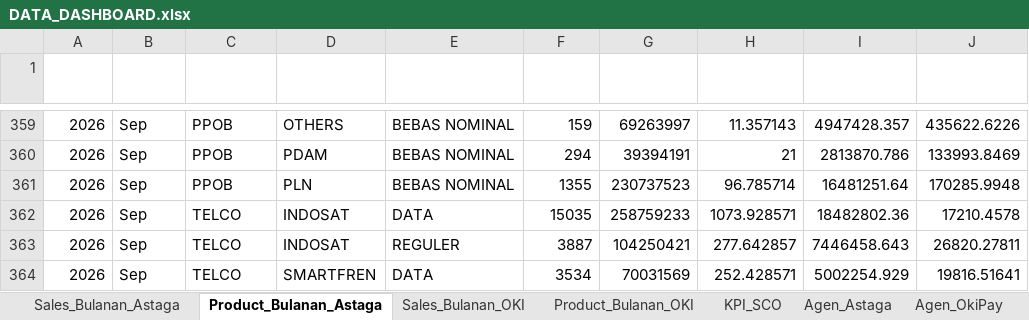
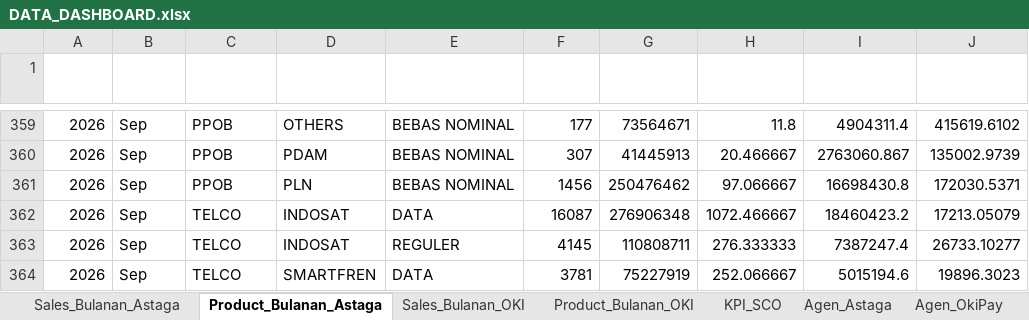
Before and after one commit to depocell/dashboard, an Excel workbook: DATA_DASHBOARD.xlsx, sheet Product_Bulanan_Astaga, drawn as a sheet; only a part is shown, gaps mark what is left out; values as stored, in another font and other column widths than the file's, no borders; the diff covers the shown part only; the diff names each change by its address in the sheet, - before the commit and + after, or states it on an @@ line.

```diff
--- a/DATA_DASHBOARD.xlsx (sheet Product_Bulanan_Astaga)
+++ b/DATA_DASHBOARD.xlsx (sheet Product_Bulanan_Astaga)
-F359 (Total Hit): 159
+F359 (Total Hit): 177
-G359 (Total Revenue): 69263997
+G359 (Total Revenue): 73564671
-H359 (Hit / Day): 11.357143
+H359 (Hit / Day): 11.8
-I359 (Rev / Day): 4947428.357
+I359 (Rev / Day): 4904311.4
-J359 (Rev / Hit): 435622.6226
+J359 (Rev / Hit): 415619.6102
-F360 (Total Hit): 294
+F360 (Total Hit): 307
-G360 (Total Revenue): 39394191
+G360 (Total Revenue): 41445913
-H360 (Hit / Day): 21
+H360 (Hit / Day): 20.466667
-I360 (Rev / Day): 2813870.786
+I360 (Rev / Day): 2763060.867
-J360 (Rev / Hit): 133993.8469
+J360 (Rev / Hit): 135002.9739
-F361 (Total Hit): 1355
+F361 (Total Hit): 1456
-G361 (Total Revenue): 230737523
+G361 (Total Revenue): 250476462
-H361 (Hit / Day): 96.785714
+H361 (Hit / Day): 97.066667
-I361 (Rev / Day): 16481251.64
+I361 (Rev / Day): 16698430.8
-J361 (Rev / Hit): 170285.9948
+J361 (Rev / Hit): 172030.5371
-F362 (Total Hit): 15035
+F362 (Total Hit): 16087
-G362 (Total Revenue): 258759233
+G362 (Total Revenue): 276906348
-H362 (Hit / Day): 1073.928571
+H362 (Hit / Day): 1072.466667
-I362 (Rev / Day): 18482802.36
+I362 (Rev / Day): 18460423.2
-J362 (Rev / Hit): 17210.4578
+J362 (Rev / Hit): 17213.05079
-F363 (Total Hit): 3887
+F363 (Total Hit): 4145
-G363 (Total Revenue): 104250421
+G363 (Total Revenue): 110808711
-H363 (Hit / Day): 277.642857
+H363 (Hit / Day): 276.333333
-I363 (Rev / Day): 7446458.643
+I363 (Rev / Day): 7387247.4
-J363 (Rev / Hit): 26820.27811
+J363 (Rev / Hit): 26733.10277
-F364 (Total Hit): 3534
+F364 (Total Hit): 3781
-G364 (Total Revenue): 70031569
+G364 (Total Revenue): 75227919
-H364 (Hit / Day): 252.428571
+H364 (Hit / Day): 252.066667
-I364 (Rev / Day): 5002254.929
+I364 (Rev / Day): 5015194.6
-J364 (Rev / Hit): 19816.51641
+J364 (Rev / Hit): 19896.3023
```
Also changed, not shown: 144 edited cells elsewhere in this sheet, sheet Agen_Astaga, sheet Sales_Bulanan_Astaga.
